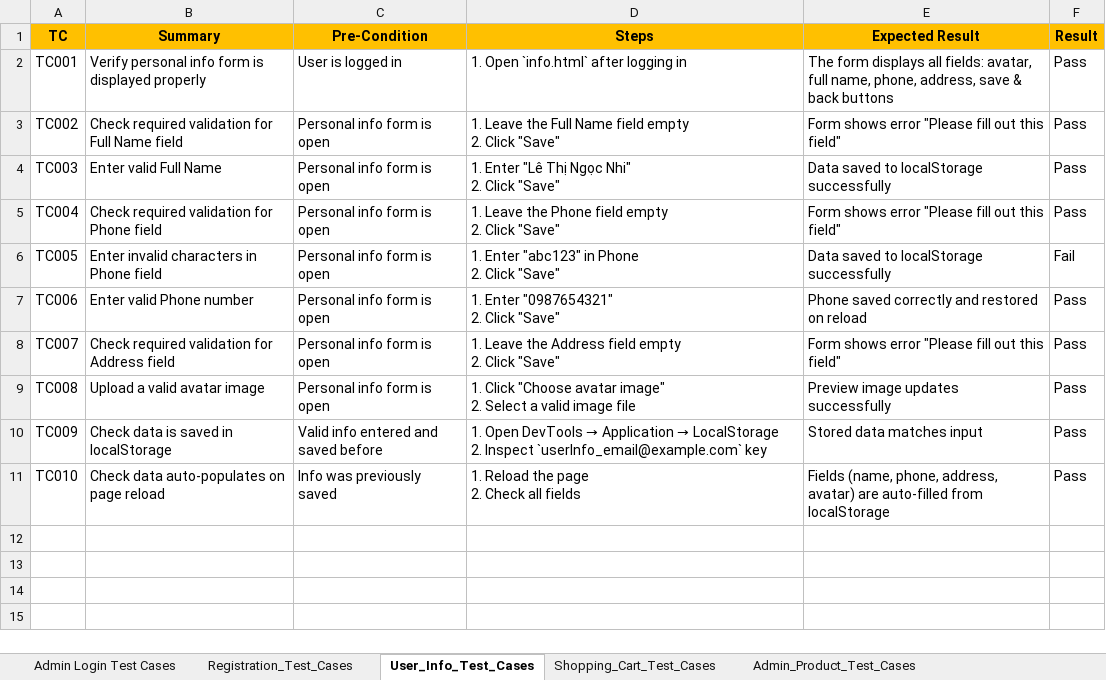
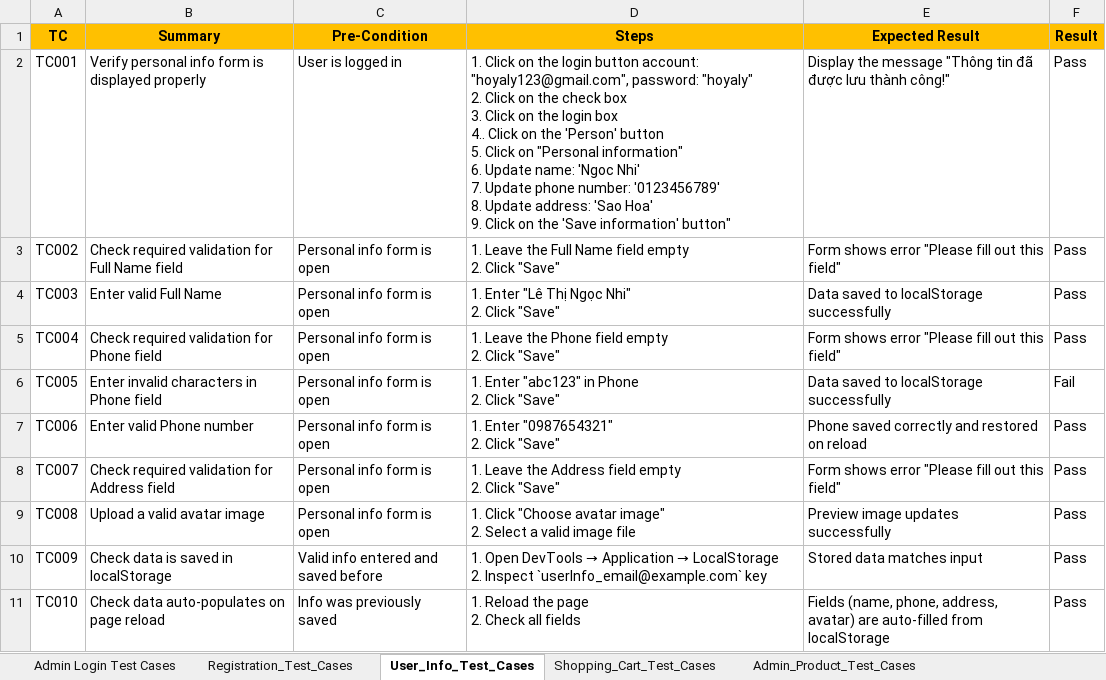
Before and after one commit to Hoyaly/FastCat, an Excel workbook: Testcase All.xlsx, sheet User_Info_Test_Cases, drawn as a sheet; values as stored, in another font and other column widths than the file's, no borders; ↵ is a line break in a cell; the diff names each change by its address in the sheet, - before the commit and + after, or states it on an @@ line.

```diff
--- a/Testcase All.xlsx (sheet User_Info_Test_Cases)
+++ b/Testcase All.xlsx (sheet User_Info_Test_Cases)
-D2 (Steps): 1. Open `info.html` after logging in
+D2 (Steps): 1. Click on the login button account: "hoyaly123@gmail.com", password: "hoyaly" ↵ 2. Click on the check box ↵ 3. Click on the login box ↵ 4.. Click on the 'Person' button ↵ 5. Click on "Personal information" ↵ 6. Update name: 'Ngoc Nhi' ↵ 7. Update phone number: '0123456789' ↵ 8. Update address: 'Sao Hoa' ↵ 9. Click on the 'Save information' button"
-E2 (Expected Result): The form displays all fields: avatar, full name, phone, address, save & back buttons
+E2 (Expected Result): Display the message "Thông tin đã được lưu thành công!"
```
Also changed, not shown: sheet Admin_Product_Test_Cases, sheet Shopping_Cart_Test_Cases, 4 other files.
